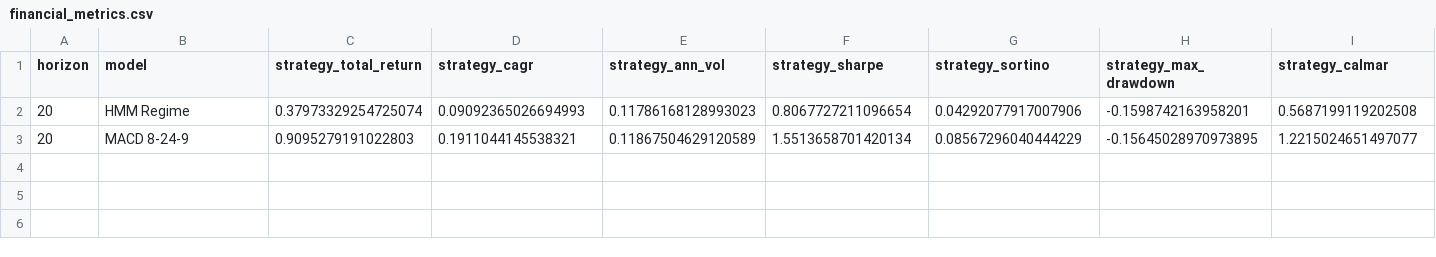
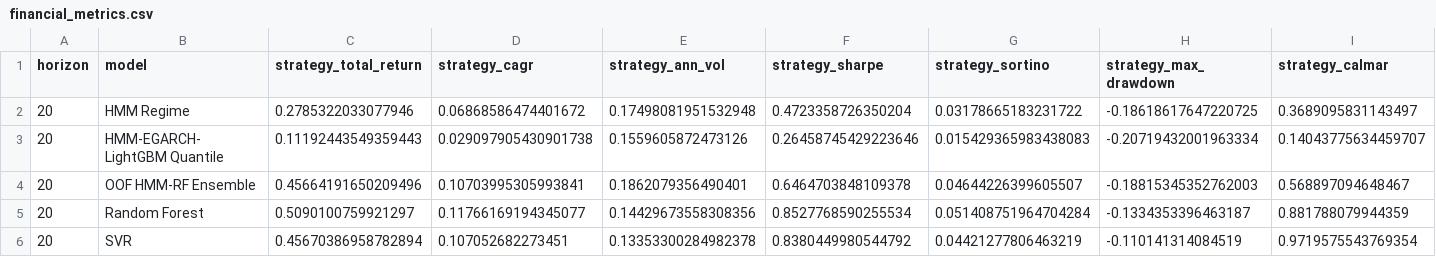
Before and after one commit to namngyh/Regime-Aware-Explainable-Multi-Horizon-Forecasting-with-Monte-Carlo, a CSV file: outputs/financial_metrics.csv, drawn as a sheet; only a part is shown; removed rows and columns are numbered as before the commit, all else as after; rows hold the shown columns only; the diff covers the shown part only; the diff names each change by its address in the sheet, - before the commit and + after, or states it on an @@ line.

```diff
--- a/outputs/financial_metrics.csv
+++ b/outputs/financial_metrics.csv
-C2 (strategy_total_return): 0.37973329254725074
+C2 (strategy_total_return): 0.2785322033077946
-D2 (strategy_cagr): 0.09092365026694993
+D2 (strategy_cagr): 0.06868586474401672
-E2 (strategy_ann_vol): 0.11786168128993023
+E2 (strategy_ann_vol): 0.17498081951532948
-F2 (strategy_sharpe): 0.8067727211096654
+F2 (strategy_sharpe): 0.4723358726350204
-G2 (strategy_sortino): 0.04292077917007906
+G2 (strategy_sortino): 0.03178665183231722
-H2 (strategy_max_drawdown): -0.1598742163958201
+H2 (strategy_max_drawdown): -0.18618617647220725
-I2 (strategy_calmar): 0.5687199119202508
+I2 (strategy_calmar): 0.3689095831143497
-row 3: 20 | MACD 8-24-9 | 0.9095279191022803 | 0.1911044145538321 | 0.11867504629120589 | 1.5513658701420134 | 0.08567296040444229 | -0.15645028970973895 | 1.2215024651497077
+row 3: 20 | HMM-EGARCH-LightGBM Quantile | 0.11192443549359443 | 0.029097905430901738 | 0.1559605872473126 | 0.26458745429223646 | 0.015429365983438083 | -0.20719432001963334 | 0.14043775634459707
+row 4: 20 | OOF HMM-RF Ensemble | 0.45664191650209496 | 0.10703995305993841 | 0.1862079356490401 | 0.6464703848109378 | 0.04644226399605507 | -0.18815345352762003 | 0.568897094648467
+row 5: 20 | Random Forest | 0.5090100759921297 | 0.11766169194345077 | 0.14429673558308356 | 0.8527768590255534 | 0.051408751964704284 | -0.1334353396463187 | 0.881788079944359
+row 6: 20 | SVR | 0.45670386958782894 | 0.107052682273451 | 0.13353300284982378 | 0.8380449980544792 | 0.04421277806463219 | -0.110141314084519 | 0.9719575543769354
```
Also changed, not shown: 7 edited cells elsewhere in this file, outputs/best_hyperparameters.csv, outputs/forecast_metrics.csv, 43 other files.
